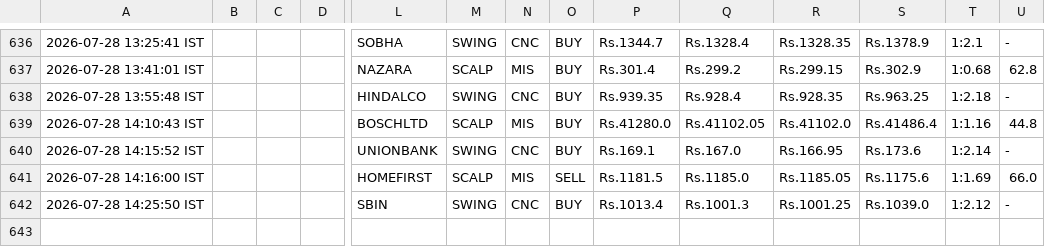
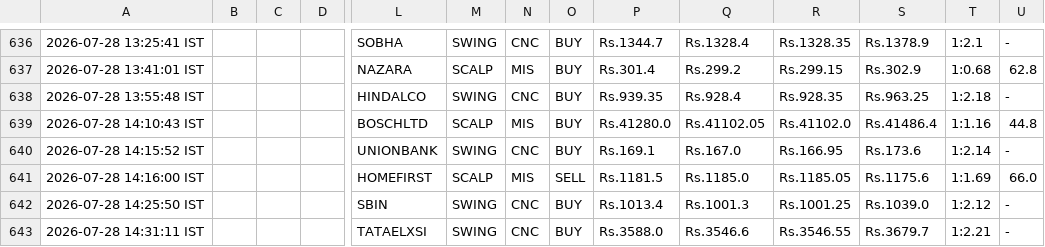
Before and after one commit to johnkasc-lab/MarketStock, a CSV file: intraday_trades.csv, drawn as a sheet; only a part is shown, gaps mark what is left out; rows hold the shown columns only; the diff names each change by its address in the sheet, - before the commit and + after, or states it on an @@ line.

```diff
--- a/intraday_trades.csv
+++ b/intraday_trades.csv
+row 643: 2026-07-28 14:31:11 IST |  |  |  | TATAELXSI | SWING | CNC | BUY | Rs.3588.0 | Rs.3546.6 | Rs.3546.55 | Rs.3679.7 | 1:2.21 | -
```
Also changed, not shown: alerted_today.csv.
